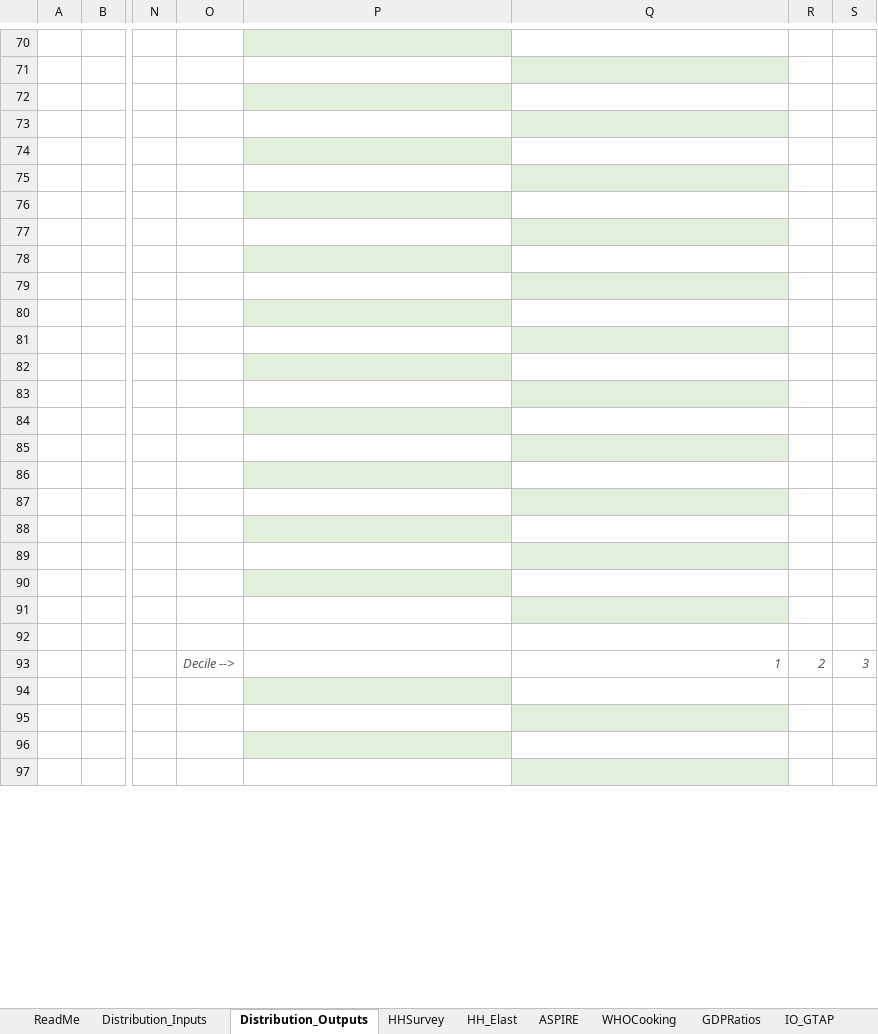
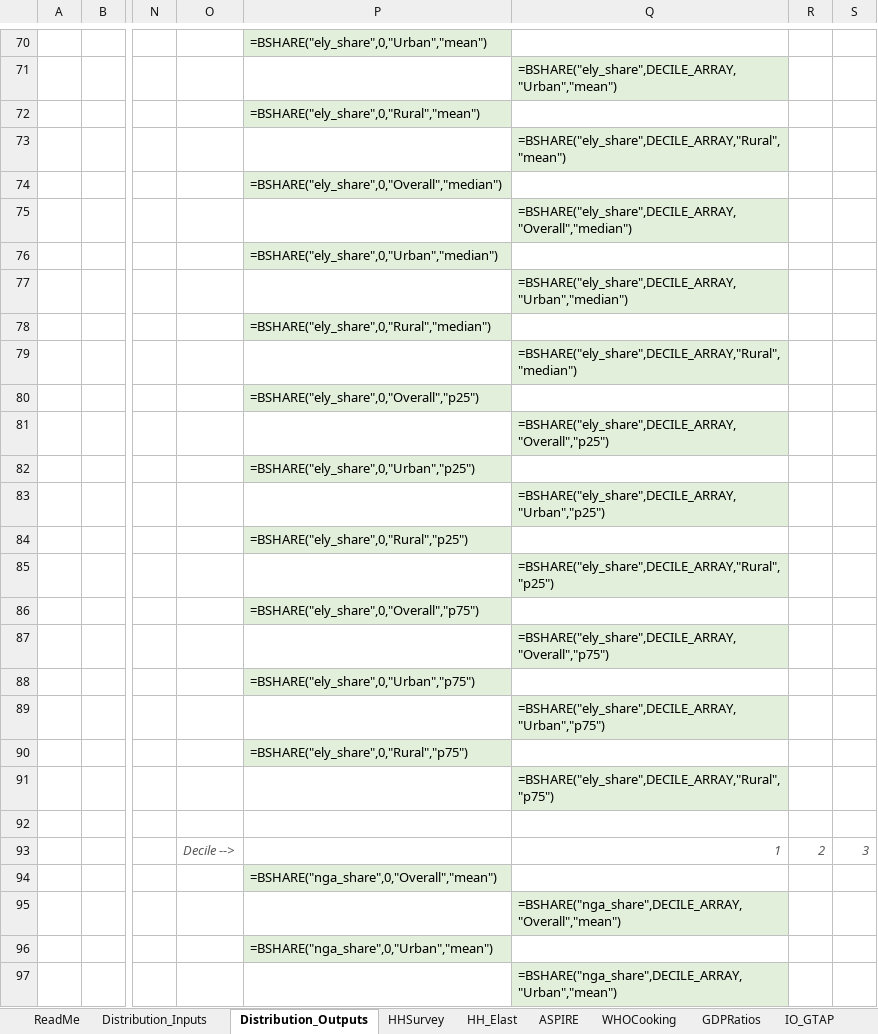
Before and after one commit to sjstretton/CPAT-AI-Local, an Excel workbook: cpat_excel/Distribution/standalone/Old/CPAT_Distribution_Standalone_Egypt.xlsx, sheet Distribution_Outputs, drawn as a sheet; only a part is shown, gaps mark what is left out; values as stored, in another font and other column widths than the file's, no borders; formulas without a stored value are shown as written; the diff covers the shown part only; the diff names each change by its address in the sheet, - before the commit and + after, or states it on an @@ line.

```diff
--- a/cpat_excel/Distribution/standalone/Old/CPAT_Distribution_Standalone_Egypt.xlsx (sheet Distribution_Outputs)
+++ b/cpat_excel/Distribution/standalone/Old/CPAT_Distribution_Standalone_Egypt.xlsx (sheet Distribution_Outputs)
-P70: (empty)
+P70: =BSHARE("ely_share",0,"Urban","mean")
-Q71: (empty)
+Q71: =BSHARE("ely_share",DECILE_ARRAY,"Urban","mean")
-P72: (empty)
+P72: =BSHARE("ely_share",0,"Rural","mean")
-Q73: (empty)
+Q73: =BSHARE("ely_share",DECILE_ARRAY,"Rural","mean")
-P74: (empty)
+P74: =BSHARE("ely_share",0,"Overall","median")
-Q75: (empty)
+Q75: =BSHARE("ely_share",DECILE_ARRAY,"Overall","median")
-P76: (empty)
+P76: =BSHARE("ely_share",0,"Urban","median")
-Q77: (empty)
+Q77: =BSHARE("ely_share",DECILE_ARRAY,"Urban","median")
-P78: (empty)
+P78: =BSHARE("ely_share",0,"Rural","median")
-Q79: (empty)
+Q79: =BSHARE("ely_share",DECILE_ARRAY,"Rural","median")
-P80: (empty)
+P80: =BSHARE("ely_share",0,"Overall","p25")
-Q81: (empty)
+Q81: =BSHARE("ely_share",DECILE_ARRAY,"Overall","p25")
-P82: (empty)
+P82: =BSHARE("ely_share",0,"Urban","p25")
-Q83: (empty)
+Q83: =BSHARE("ely_share",DECILE_ARRAY,"Urban","p25")
-P84: (empty)
+P84: =BSHARE("ely_share",0,"Rural","p25")
-Q85: (empty)
+Q85: =BSHARE("ely_share",DECILE_ARRAY,"Rural","p25")
-P86: (empty)
+P86: =BSHARE("ely_share",0,"Overall","p75")
-Q87: (empty)
+Q87: =BSHARE("ely_share",DECILE_ARRAY,"Overall","p75")
-P88: (empty)
+P88: =BSHARE("ely_share",0,"Urban","p75")
-Q89: (empty)
+Q89: =BSHARE("ely_share",DECILE_ARRAY,"Urban","p75")
-P90: (empty)
+P90: =BSHARE("ely_share",0,"Rural","p75")
-Q91: (empty)
+Q91: =BSHARE("ely_share",DECILE_ARRAY,"Rural","p75")
-P94: (empty)
+P94: =BSHARE("nga_share",0,"Overall","mean")
-Q95: (empty)
+Q95: =BSHARE("nga_share",DECILE_ARRAY,"Overall","mean")
-P96: (empty)
+P96: =BSHARE("nga_share",0,"Urban","mean")
-Q97: (empty)
+Q97: =BSHARE("nga_share",DECILE_ARRAY,"Urban","mean")
```
Also changed, not shown: other rows of this sheet, sheet Distribution_Inputs, sheet ReadMe, sheet Mapping, 3 other files.
